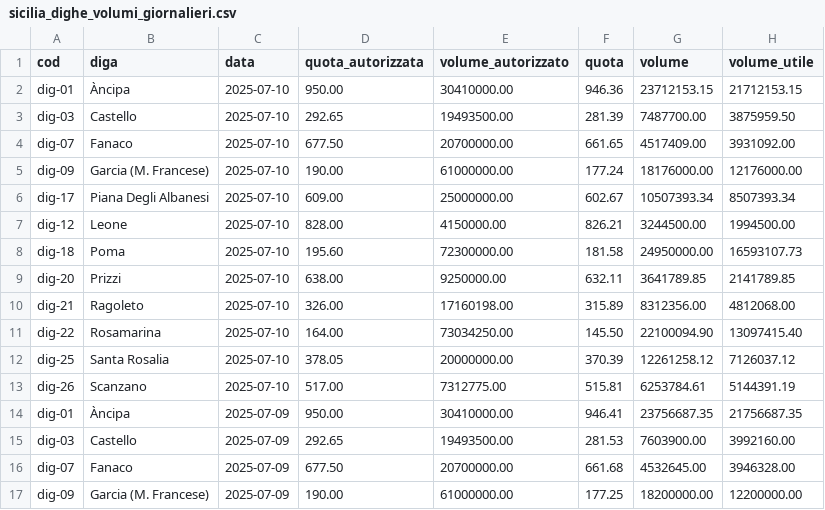
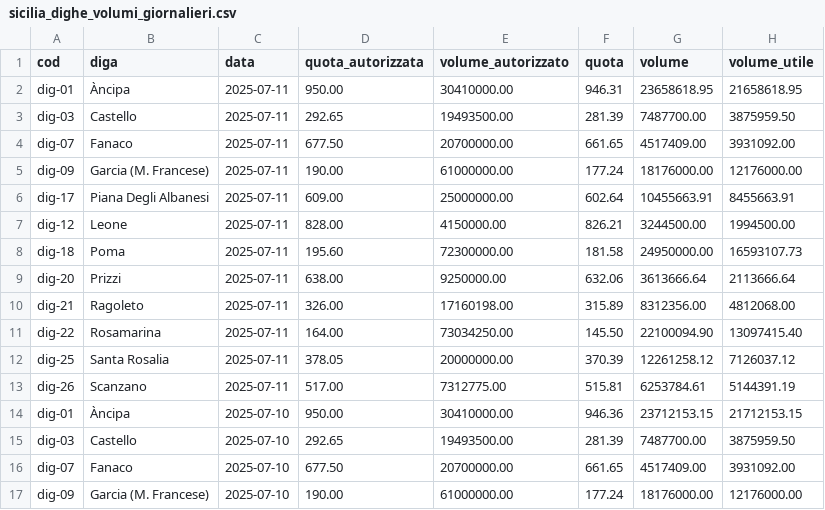
Before and after one commit to opendatasicilia/emergenza-idrica-sicilia, a CSV file: risorse/sicilia_dighe_volumi_giornalieri.csv, drawn as a sheet; only a part is shown; the shorter side is filled out with more unchanged rows.

```diff
--- a/risorse/sicilia_dighe_volumi_giornalieri.csv
+++ b/risorse/sicilia_dighe_volumi_giornalieri.csv
@@ -1,2 +1,14 @@
 cod,diga,data,quota_autorizzata,volume_autorizzato,quota,volume,volume_utile
+dig-01,Àncipa,2025-07-11,950.00,30410000.00,946.31,23658618.95,21658618.95
+dig-03,Castello,2025-07-11,292.65,19493500.00,281.39,7487700.00,3875959.50
+dig-07,Fanaco,2025-07-11,677.50,20700000.00,661.65,4517409.00,3931092.00
+dig-09,Garcia (M. Francese),2025-07-11,190.00,61000000.00,177.24,18176000.00,12176000.00
+dig-17,Piana Degli Albanesi,2025-07-11,609.00,25000000.00,602.64,10455663.91,8455663.91
+dig-12,Leone,2025-07-11,828.00,4150000.00,826.21,3244500.00,1994500.00
+dig-18,Poma,2025-07-11,195.60,72300000.00,181.58,24950000.00,16593107.73
+dig-20,Prizzi,2025-07-11,638.00,9250000.00,632.06,3613666.64,2113666.64
+dig-21,Ragoleto,2025-07-11,326.00,17160198.00,315.89,8312356.00,4812068.00
+dig-22,Rosamarina,2025-07-11,164.00,73034250.00,145.50,22100094.90,13097415.40
+dig-25,Santa Rosalia,2025-07-11,378.05,20000000.00,370.39,12261258.12,7126037.12
+dig-26,Scanzano,2025-07-11,517.00,7312775.00,515.81,6253784.61,5144391.19
 dig-01,Àncipa,2025-07-10,950.00,30410000.00,946.36,23712153.15,21712153.15
```
Also changed, not shown: 3 other files.
